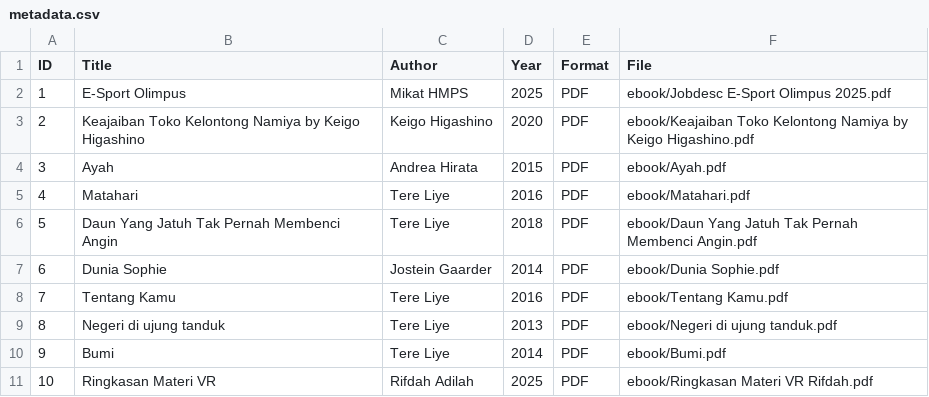
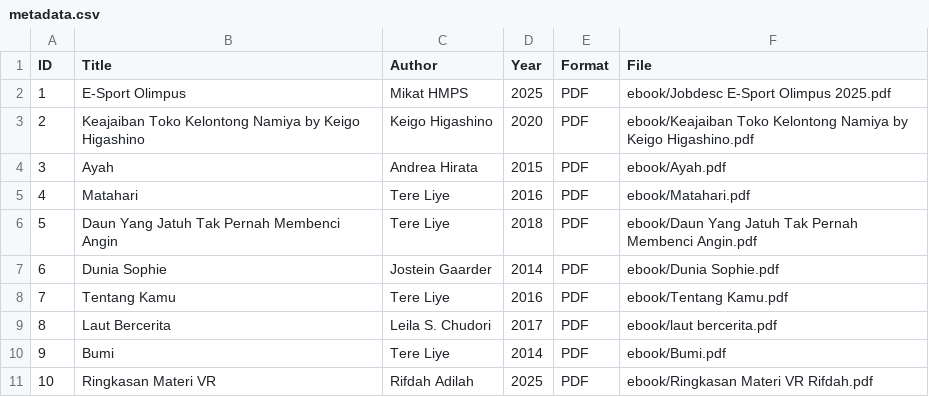
Before and after one commit to adilahrifdah/digitallibrary, a CSV file: metadata/metadata.csv, drawn as a sheet.

Commit message:
Update metadata.csv

```diff
--- a/metadata/metadata.csv
+++ b/metadata/metadata.csv
@@ -8,3 +8,3 @@ ID,Title,Author,Year,Format,File
 7,Tentang Kamu,Tere Liye,2016,PDF,ebook/Tentang Kamu.pdf
-8,Negeri di ujung tanduk,Tere Liye,2013,PDF,ebook/Negeri di ujung tanduk.pdf
+8,Laut Bercerita,Leila S. Chudori,2017,PDF,ebook/laut bercerita.pdf
 9,Bumi,Tere Liye,2014,PDF,ebook/Bumi.pdf
```
